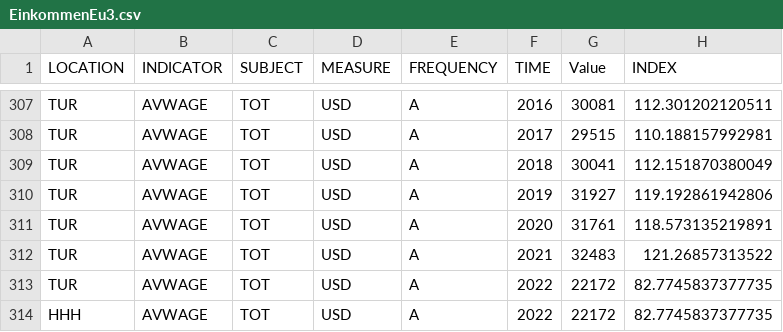
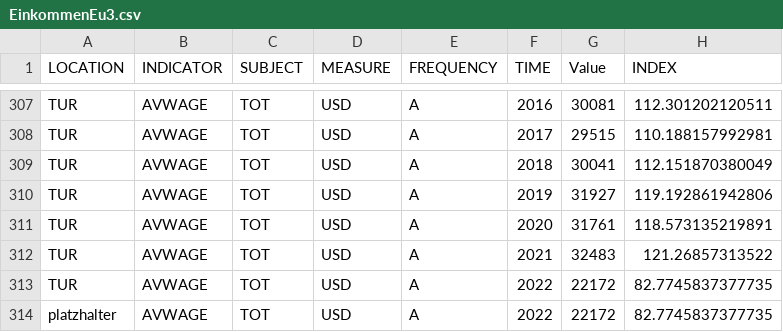
Before and after one commit to BluthardtTim/Datenvisualisierung-Projekt, a CSV file: data2/EinkommenEu3.csv, drawn as a sheet; only a part is shown, gaps mark what is left out.

```diff
--- a/data2/EinkommenEu3.csv
+++ b/data2/EinkommenEu3.csv
@@ -313,2 +313,2 @@ TUR,AVWAGE,TOT,USD,A,2021,32483,121.26857313522
 TUR,AVWAGE,TOT,USD,A,2022,22172,82.7745837377735
-HHH,AVWAGE,TOT,USD,A,2022,22172,82.7745837377735
+platzhalter,AVWAGE,TOT,USD,A,2022,22172,82.7745837377735
```
Also changed, not shown: data2/konsumpreisindex_eu4-exp.csv, 2 other files.
